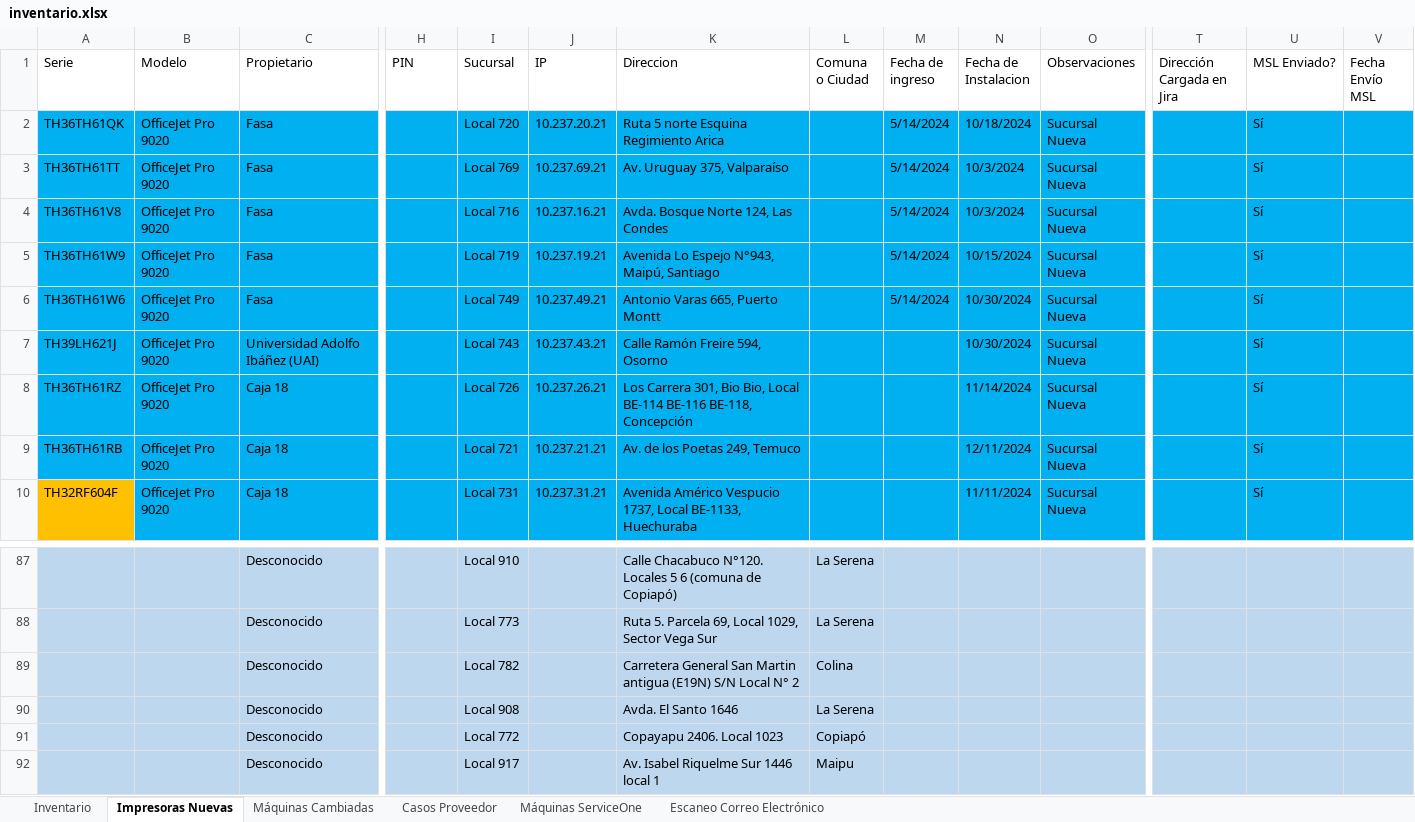
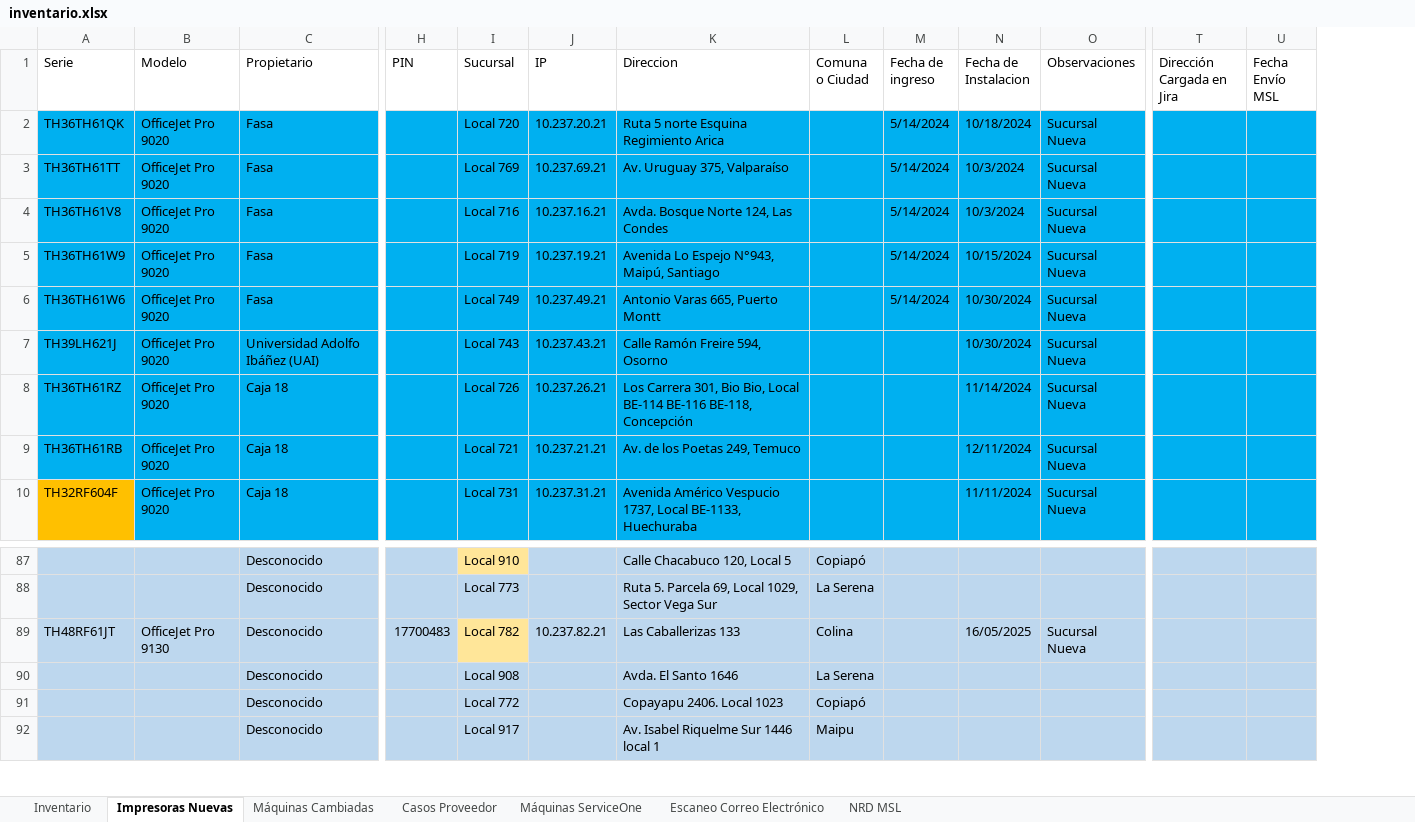
Before and after one commit to QuixoticAlter/Reportify, an Excel workbook: FASA/files/inventario.xlsx, sheet Impresoras Nuevas, drawn as a sheet; only a part is shown, gaps mark what is left out; values as stored, in another font and other column widths than the file's, no borders; conditional formats and table styles not drawn; removed rows and columns are numbered as before the commit, all else as after; rows hold the shown columns only; the diff covers the shown part only; the diff names each change by its address in the sheet, - before the commit and + after, or states it on an @@ line.

```diff
--- a/FASA/files/inventario.xlsx (sheet Impresoras Nuevas)
+++ b/FASA/files/inventario.xlsx (sheet Impresoras Nuevas)
+sheet tab: NRD MSL
-column U (MSL Enviado?), rows 2-10: all Sí
-I87 fill: #BDD7EE
+I87 fill: #FFE699
-K87 (Direccion): Calle Chacabuco N°120. Locales 5 6 (comuna de Copiapó)
+K87 (Direccion): Calle Chacabuco 120, Local 5
-L87 (Comuna o Ciudad): La Serena
+L87 (Comuna o Ciudad): Copiapó
-row 89:  |  | Desconocido |  | Local 782 |  | Carretera General San Martin antigua (E19N) S/N Local N° 2 | Colina
+row 89: TH48RF61JT | OfficeJet Pro 9130 | Desconocido | 17700483 | Local 782 | 10.237.82.21 | Las Caballerizas 133 | Colina |  | 16/05/2025 | Sucursal Nueva
```
Also changed, not shown: 2 added rows, 2 removed rows, 42 edited cells and cell formats elsewhere in this sheet, sheet Inventario, sheet Máquinas Cambiadas, FASA/files/consumable_levels.xlsx, FASA/files/mda_export.xlsx, 20 other files.
